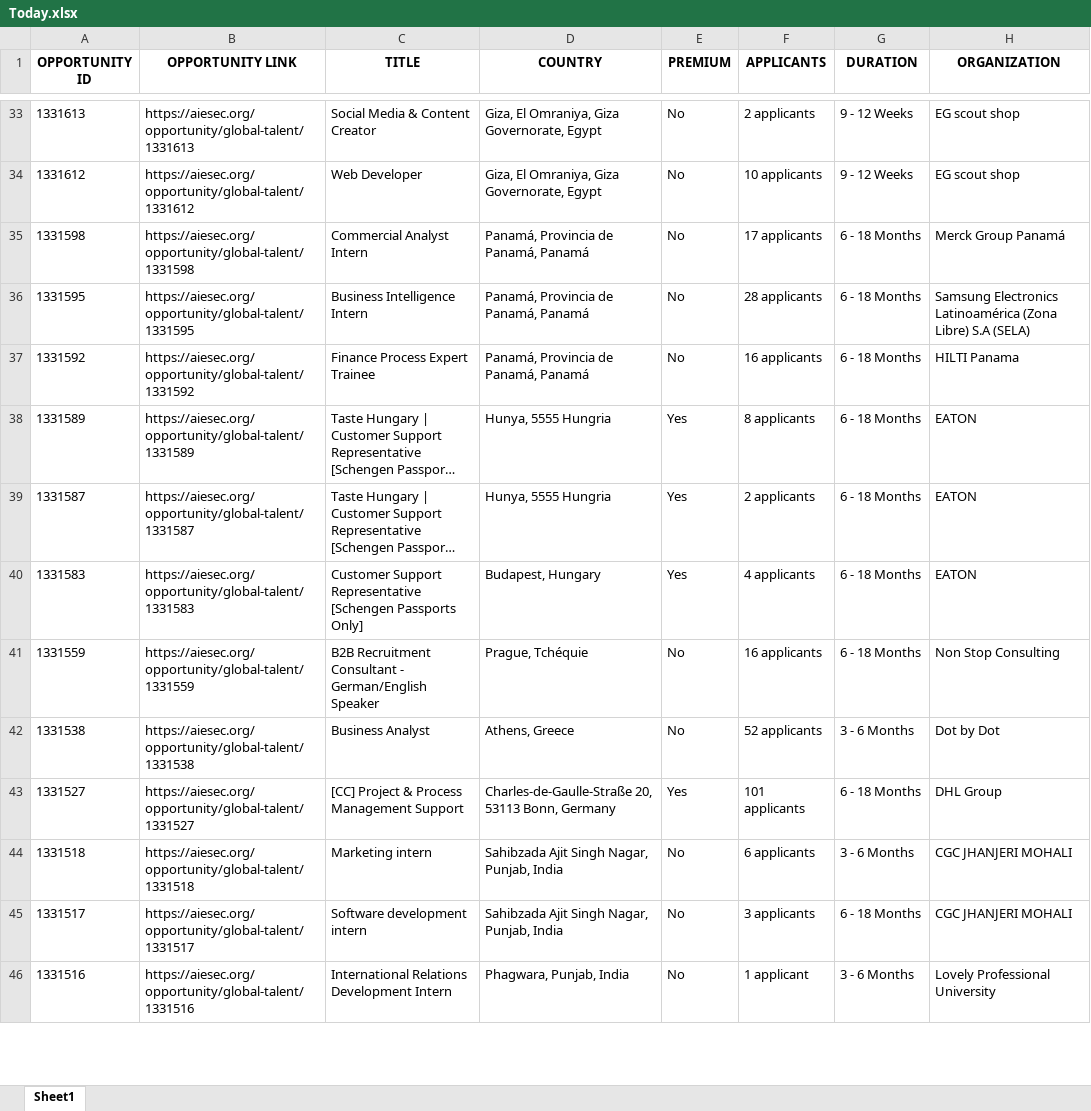
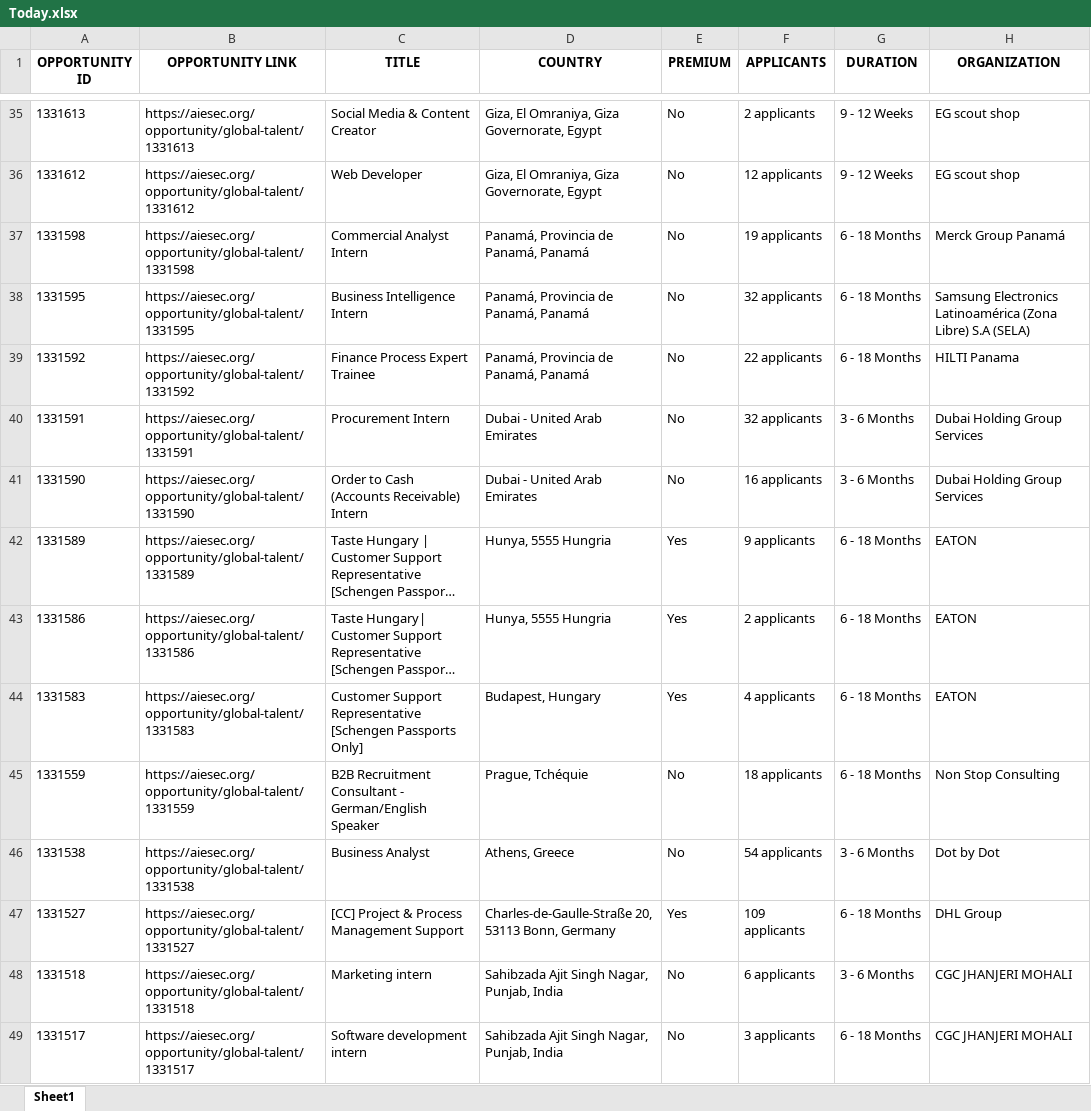
Before and after one commit to IbrahiimHassan/AIESEC_GUC, an Excel workbook: Today.xlsx, sheet Sheet1, drawn as a sheet; only a part is shown, gaps mark what is left out; the shorter side is filled out with more unchanged rows; long unchanged cells end in …; values as stored, in another font and other column widths than the file's, no borders; addresses are those after the commit; the diff covers the shown part only; the diff names each change by its address in the sheet, - before the commit and + after, or states it on an @@ line.

```diff
--- a/Today.xlsx (sheet Sheet1)
+++ b/Today.xlsx (sheet Sheet1)
-F36 (APPLICANTS): 10 applicants
+F36 (APPLICANTS): 12 applicants
-F37 (APPLICANTS): 17 applicants
+F37 (APPLICANTS): 19 applicants
-F38 (APPLICANTS): 28 applicants
+F38 (APPLICANTS): 32 applicants
-F39 (APPLICANTS): 16 applicants
+F39 (APPLICANTS): 22 applicants
+row 40: 1331591 | https://aiesec.org/opportunity/global-talent/1331591 | Procurement Intern | Dubai - United Arab Emirates | No | 32 applicants | 3 - 6 Months | Dubai Holding Group Services
+row 41: 1331590 | https://aiesec.org/opportunity/global-talent/1331590 | Order to Cash (Accounts Receivable) Intern | Dubai - United Arab Emirates | No | 16 applicants | 3 - 6 Months | Dubai Holding Group Services
-F42 (APPLICANTS): 8 applicants
+F42 (APPLICANTS): 9 applicants
@@ row 39 moved to row 2: 1331587 @@
@@ row 3 moved to row 43: 1331586 @@
-F45 (APPLICANTS): 16 applicants
+F45 (APPLICANTS): 18 applicants
-F46 (APPLICANTS): 52 applicants
+F46 (APPLICANTS): 54 applicants
-F47 (APPLICANTS): 101 applicants
+F47 (APPLICANTS): 109 applicants
```
Also changed, not shown: 8 added rows, 6 removed rows, 1 moved row and 100 edited cells elsewhere in this sheet, New.xlsx, 1 other file.
